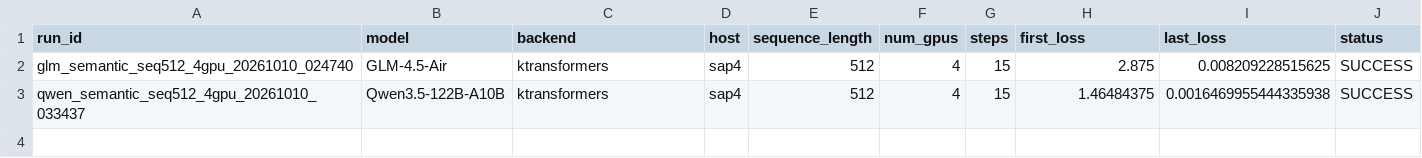
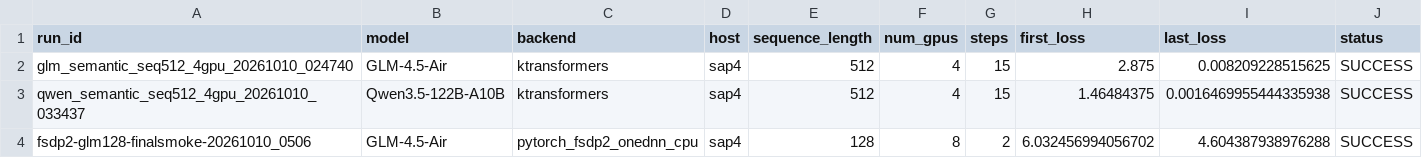
Before and after one commit to yyj6666667/10.10-benchmark, a CSV file: results/semantic_checks.csv, drawn as a sheet.

Commit message:
Add FSDP2 oneDNN benchmark implementation and semantic checks

```diff
--- a/results/semantic_checks.csv
+++ b/results/semantic_checks.csv
@@ -3 +3,2 @@ glm_semantic_seq512_4gpu_20261010_024740,GLM-4.5-Air,ktransformers,sap4,512,4,15
 qwen_semantic_seq512_4gpu_20261010_033437,Qwen3.5-122B-A10B,ktransformers,sap4,512,4,15,1.46484375,0.0016469955444335938,SUCCESS
+fsdp2-glm128-finalsmoke-20261010_0506,GLM-4.5-Air,pytorch_fsdp2_onednn_cpu,sap4,128,8,2,6.032456994056702,4.604387938976288,SUCCESS
```
Also changed, not shown: 37 other files.
